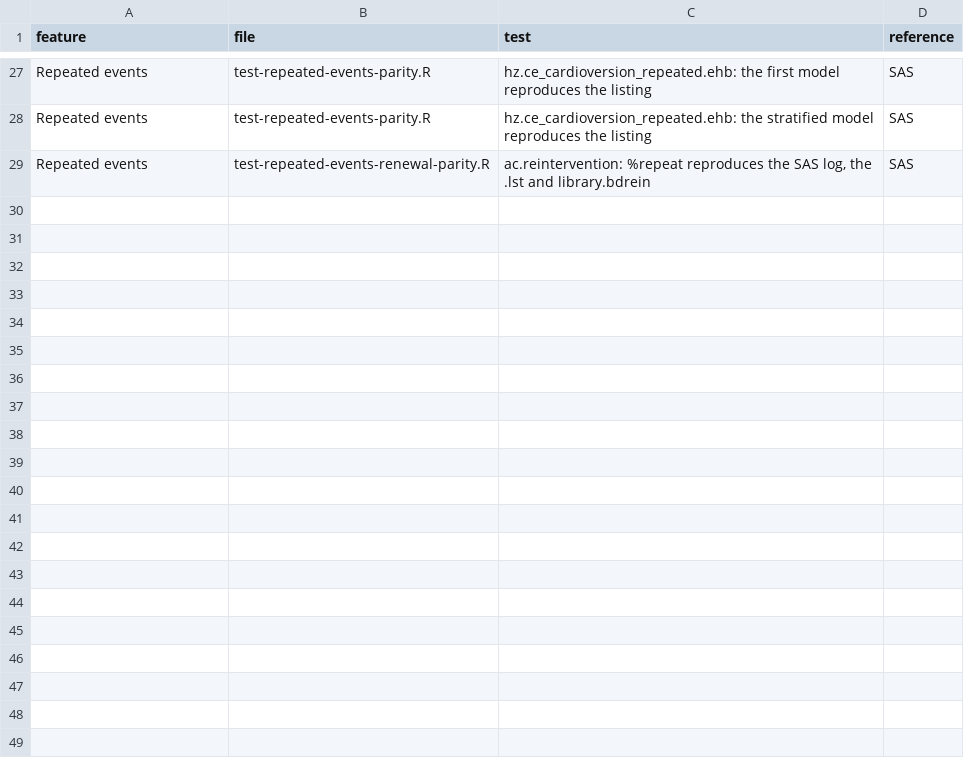
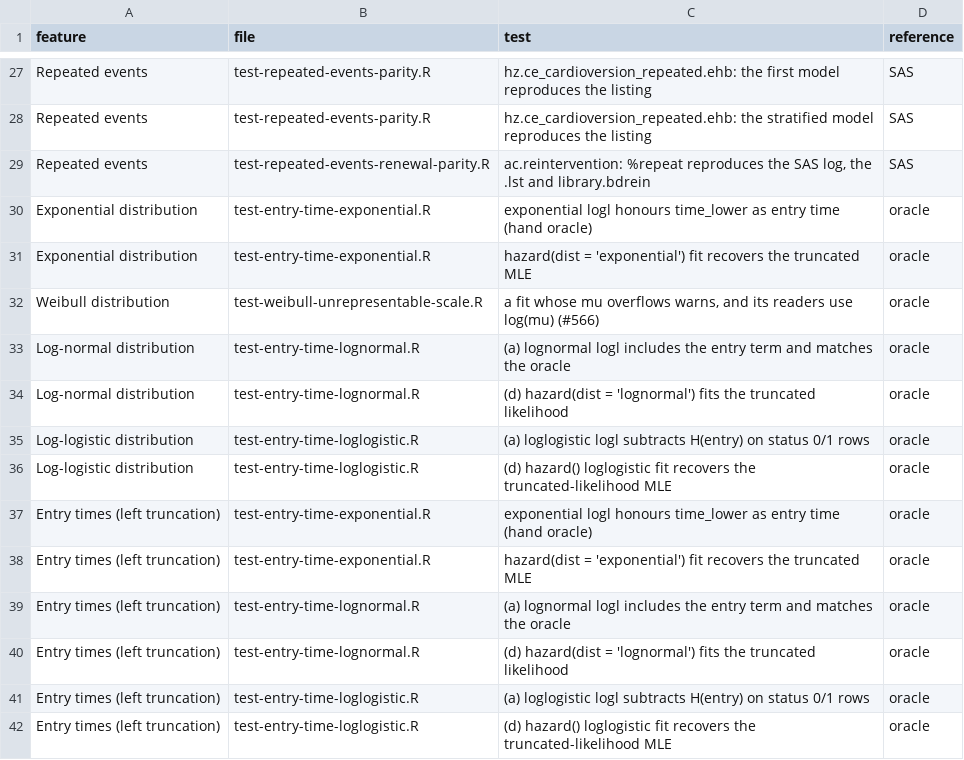
Before and after one commit to ehrlinger/TemporalHazard, a CSV file: tools/feature-matrix-references.csv, drawn as a sheet; only a part is shown, gaps mark what is left out; the diff names each change by its address in the sheet, - before the commit and + after, or states it on an @@ line.

```diff
--- a/tools/feature-matrix-references.csv
+++ b/tools/feature-matrix-references.csv
+row 30: Exponential distribution | test-entry-time-exponential.R | exponential logl honours time_lower as entry time (hand oracle) | oracle
+row 31: Exponential distribution | test-entry-time-exponential.R | hazard(dist = 'exponential') fit recovers the truncated MLE | oracle
+row 32: Weibull distribution | test-weibull-unrepresentable-scale.R | a fit whose mu overflows warns, and its readers use log(mu) (#566) | oracle
+row 33: Log-normal distribution | test-entry-time-lognormal.R | (a) lognormal logl includes the entry term and matches the oracle | oracle
+row 34: Log-normal distribution | test-entry-time-lognormal.R | (d) hazard(dist = 'lognormal') fits the truncated likelihood | oracle
+row 35: Log-logistic distribution | test-entry-time-loglogistic.R | (a) loglogistic logl subtracts H(entry) on status 0/1 rows | oracle
+row 36: Log-logistic distribution | test-entry-time-loglogistic.R | (d) hazard() loglogistic fit recovers the truncated-likelihood MLE | oracle
+row 37: Entry times (left truncation) | test-entry-time-exponential.R | exponential logl honours time_lower as entry time (hand oracle) | oracle
+row 38: Entry times (left truncation) | test-entry-time-exponential.R | hazard(dist = 'exponential') fit recovers the truncated MLE | oracle
+row 39: Entry times (left truncation) | test-entry-time-lognormal.R | (a) lognormal logl includes the entry term and matches the oracle | oracle
+row 40: Entry times (left truncation) | test-entry-time-lognormal.R | (d) hazard(dist = 'lognormal') fits the truncated likelihood | oracle
+row 41: Entry times (left truncation) | test-entry-time-loglogistic.R | (a) loglogistic logl subtracts H(entry) on status 0/1 rows | oracle
+row 42: Entry times (left truncation) | test-entry-time-loglogistic.R | (d) hazard() loglogistic fit recovers the truncated-likelihood MLE | oracle
```
Also changed, not shown: 8 other files.
